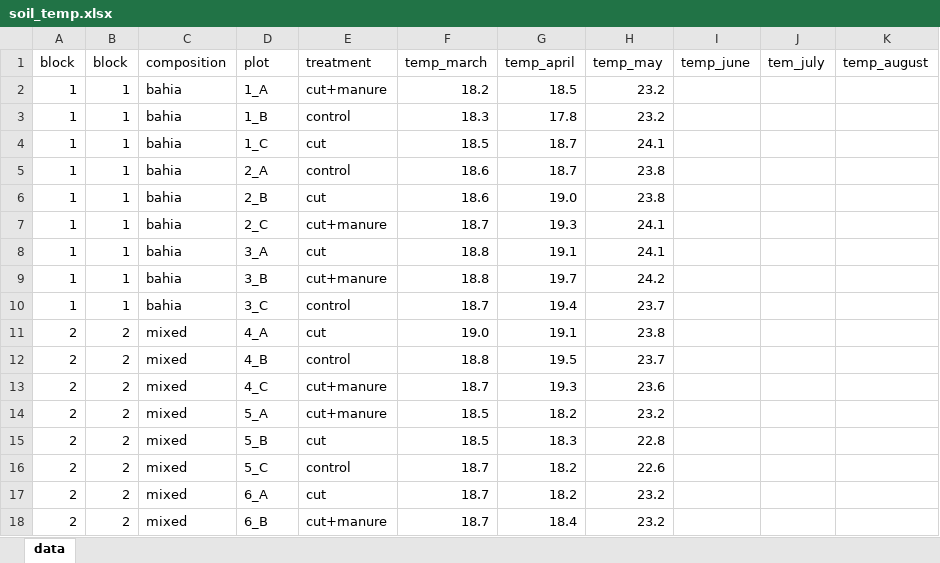
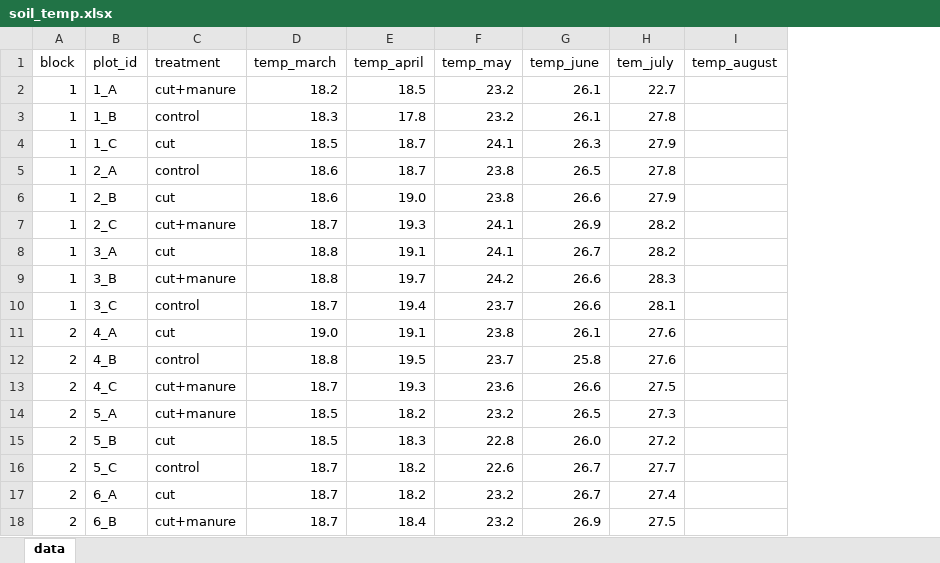
Before and after one commit to staycsmith/root-production, an Excel workbook: field_lab_data/soil_temp.xlsx, sheet data, drawn as a sheet; only a part is shown; values as stored, in another font and other column widths than the file's, no borders; table styles not drawn; removed rows and columns are numbered as before the commit, all else as after; the diff covers the shown part only; the diff names each change by its address in the sheet, - before the commit and + after, or states it on an @@ line.

```diff
--- a/field_lab_data/soil_temp.xlsx (sheet data)
+++ b/field_lab_data/soil_temp.xlsx (sheet data)
-column B (block), rows 2-18: 1 | 1 | 1 | 1 | 1 | 1 | 1 | 1 | 1 | 2 | 2 | 2 | 2 | 2 | 2 | 2 | 2
-column C (composition), rows 2-18: bahia | bahia | bahia | bahia | bahia | bahia | bahia | bahia | bahia | mixed | mixed | mixed | mixed | mixed | mixed | mixed | mixed
-B1: plot
+B1: plot_id
-G2:G3 (temp_june): (empty)
+G2:G3 (temp_june): 26.1
-H2 (tem_july): (empty)
+H2 (tem_july): 22.7
-H3 (tem_july): (empty)
+H3 (tem_july): 27.8
-G4 (temp_june): (empty)
+G4 (temp_june): 26.3
-H4 (tem_july): (empty)
+H4 (tem_july): 27.9
-G5 (temp_june): (empty)
+G5 (temp_june): 26.5
-H5 (tem_july): (empty)
+H5 (tem_july): 27.8
-G6 (temp_june): (empty)
+G6 (temp_june): 26.6
-H6 (tem_july): (empty)
+H6 (tem_july): 27.9
-G7 (temp_june): (empty)
+G7 (temp_june): 26.9
-H7:H8 (tem_july): (empty)
+H7:H8 (tem_july): 28.2
-G8 (temp_june): (empty)
+G8 (temp_june): 26.7
-G9:G10 (temp_june): (empty)
+G9:G10 (temp_june): 26.6
-H9 (tem_july): (empty)
+H9 (tem_july): 28.3
-H10 (tem_july): (empty)
+H10 (tem_july): 28.1
-G11 (temp_june): (empty)
+G11 (temp_june): 26.1
-H11:H12 (tem_july): (empty)
+H11:H12 (tem_july): 27.6
-G12 (temp_june): (empty)
+G12 (temp_june): 25.8
-G13 (temp_june): (empty)
+G13 (temp_june): 26.6
-H13 (tem_july): (empty)
+H13 (tem_july): 27.5
-G14 (temp_june): (empty)
+G14 (temp_june): 26.5
-H14 (tem_july): (empty)
+H14 (tem_july): 27.3
-G15 (temp_june): (empty)
+G15 (temp_june): 26.0
-H15 (tem_july): (empty)
+H15 (tem_july): 27.2
-G16:G17 (temp_june): (empty)
+G16:G17 (temp_june): 26.7
-H16 (tem_july): (empty)
+H16 (tem_july): 27.7
-H17 (tem_july): (empty)
+H17 (tem_july): 27.4
-G18 (temp_june): (empty)
+G18 (temp_june): 26.9
-H18 (tem_july): (empty)
+H18 (tem_july): 27.5
```
Also changed, not shown: 110 edited cells elsewhere in this sheet, field_lab_data/soil_vwc.xlsx.
